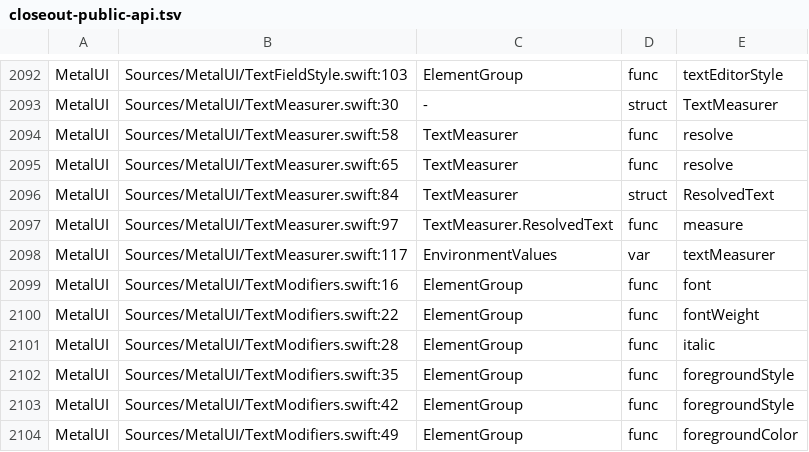
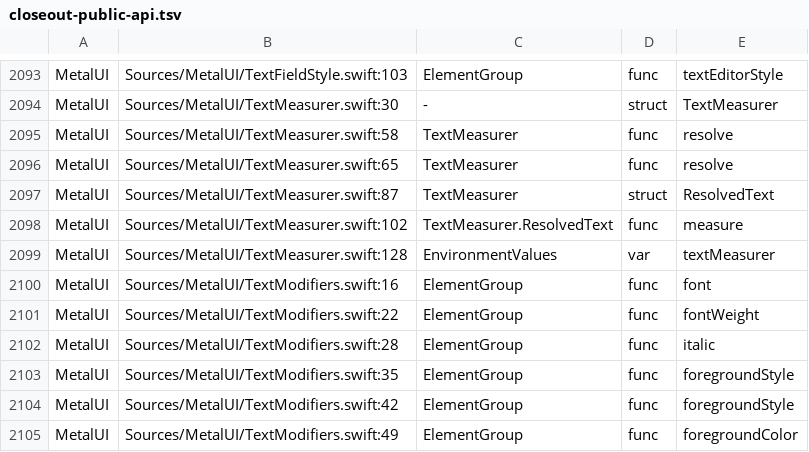
Before and after one commit to mburger89/MetalUI, a TSV file: docs/probes/closeout-public-api.tsv, drawn as a sheet; only a part is shown, gaps mark what is left out; the diff covers the shown part only.

```diff
--- a/docs/probes/closeout-public-api.tsv
+++ b/docs/probes/closeout-public-api.tsv
@@ -2095,5 +2096,5 @@ MetalUI	Sources/MetalUI/TextMeasurer.swift:58	TextMeasurer	func	resolve
 MetalUI	Sources/MetalUI/TextMeasurer.swift:65	TextMeasurer	func	resolve
-MetalUI	Sources/MetalUI/TextMeasurer.swift:84	TextMeasurer	struct	ResolvedText
-MetalUI	Sources/MetalUI/TextMeasurer.swift:97	TextMeasurer.ResolvedText	func	measure
-MetalUI	Sources/MetalUI/TextMeasurer.swift:117	EnvironmentValues	var	textMeasurer
+MetalUI	Sources/MetalUI/TextMeasurer.swift:87	TextMeasurer	struct	ResolvedText
+MetalUI	Sources/MetalUI/TextMeasurer.swift:102	TextMeasurer.ResolvedText	func	measure
+MetalUI	Sources/MetalUI/TextMeasurer.swift:128	EnvironmentValues	var	textMeasurer
 MetalUI	Sources/MetalUI/TextModifiers.swift:16	ElementGroup	func	font
```
Also changed, not shown: 3 added rows, 2 removed rows and 41 edited cells elsewhere in this file.
